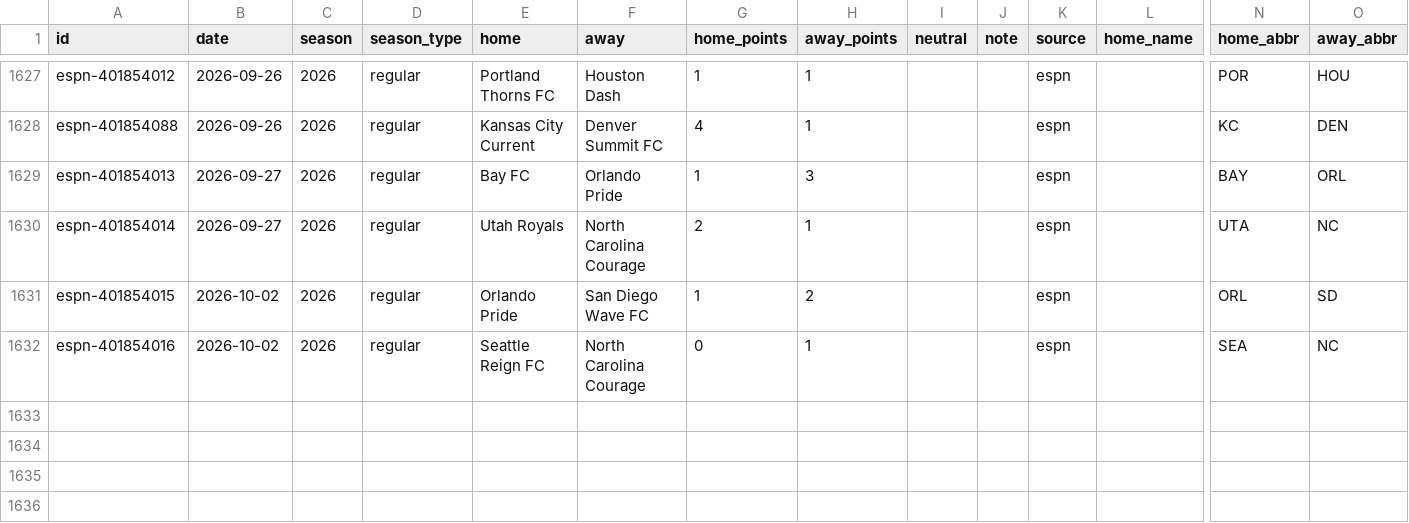
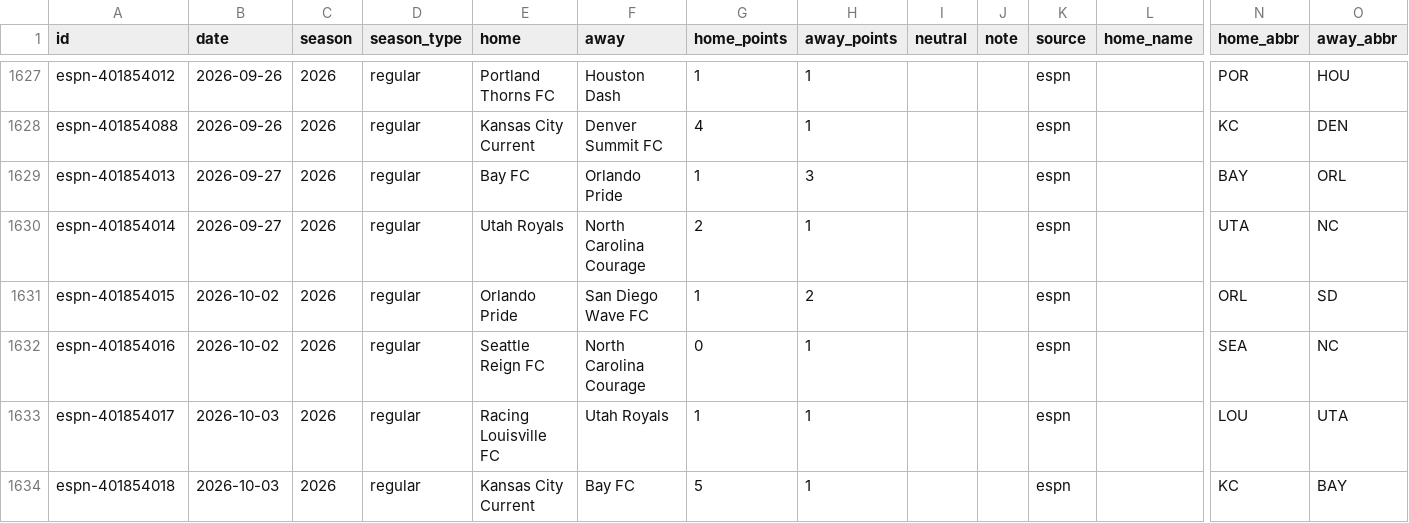
Before and after one commit to rjr5021/belt-holders, a CSV file: data/nwsl/games.csv, drawn as a sheet; only a part is shown, gaps mark what is left out; rows hold the shown columns only; the diff names each change by its address in the sheet, - before the commit and + after, or states it on an @@ line.

```diff
--- a/data/nwsl/games.csv
+++ b/data/nwsl/games.csv
+row 1633: espn-401854017 | 2026-10-03 | 2026 | regular | Racing Louisville FC | Utah Royals | 1 | 1 |  |  | espn |  | LOU | UTA
+row 1634: espn-401854018 | 2026-10-03 | 2026 | regular | Kansas City Current | Bay FC | 5 | 1 |  |  | espn |  | KC | BAY
```
Also changed, not shown: data/cfl/games.csv, 6 other files.
